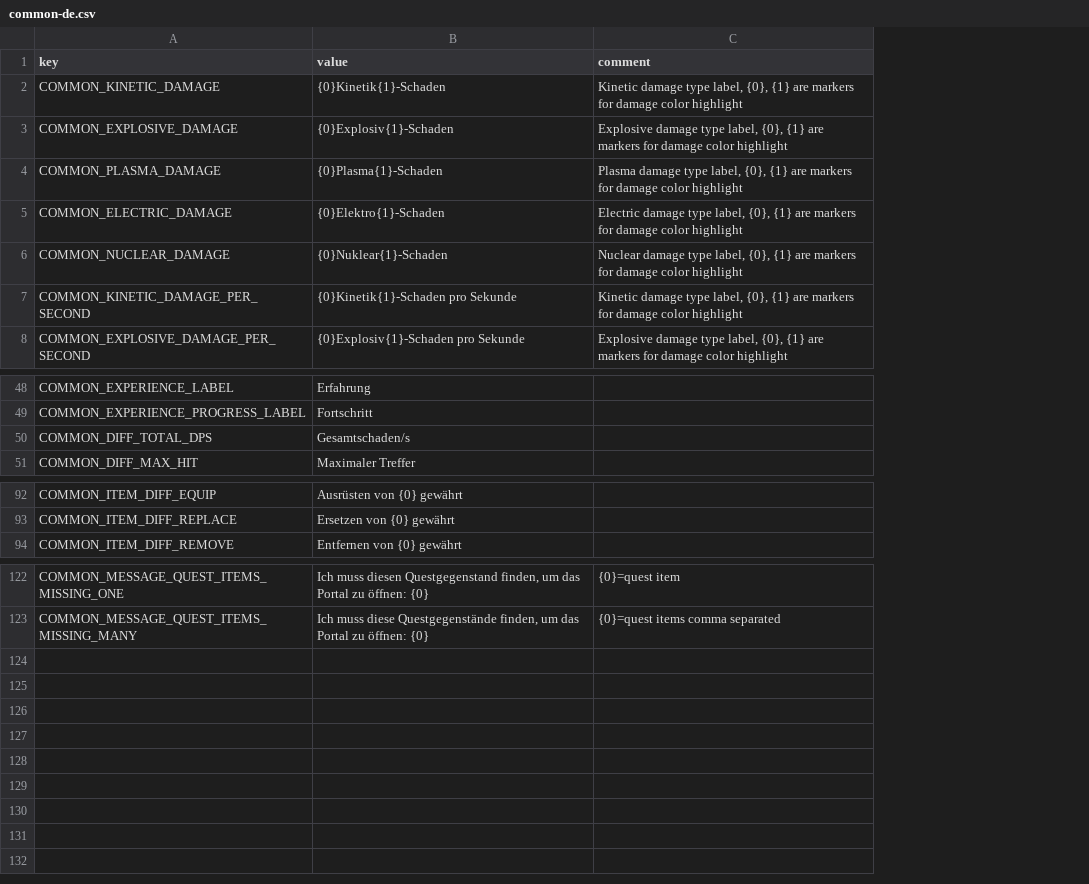
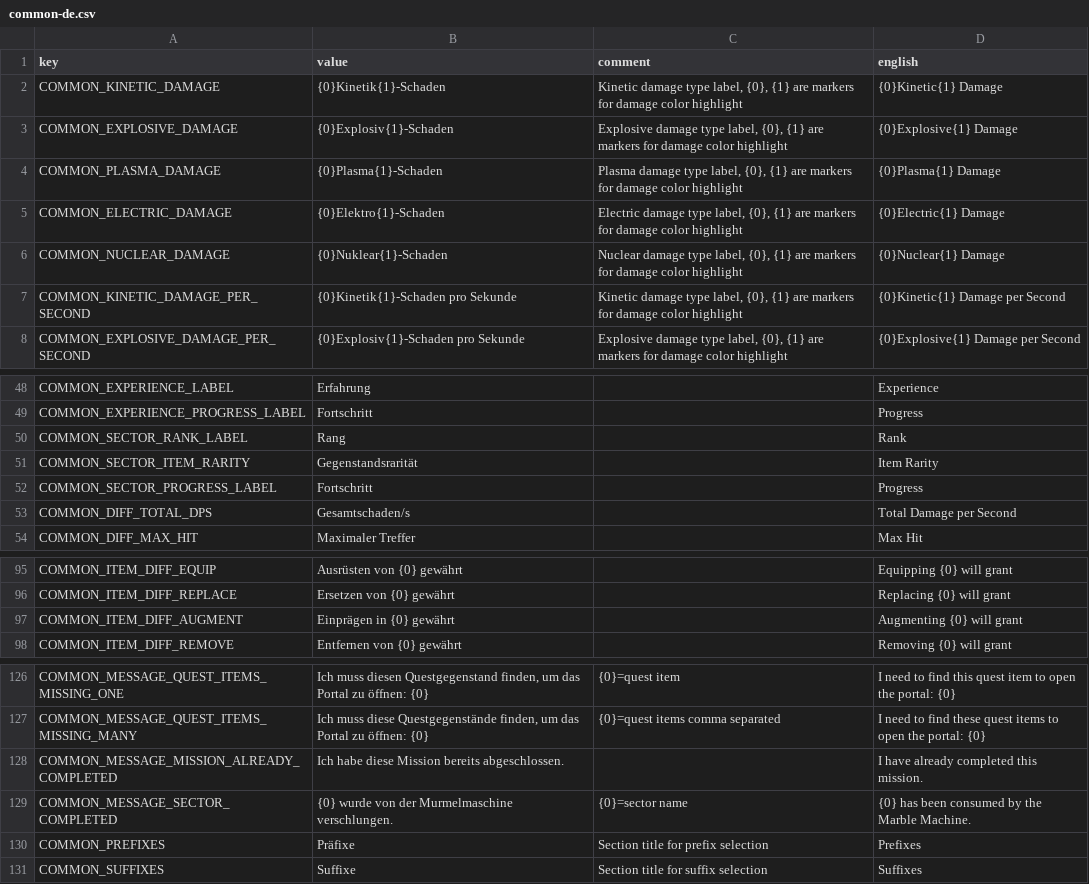
Before and after one commit to casid/astroloot-localization, a CSV file: de/common-de.csv, drawn as a sheet; only a part is shown, gaps mark what is left out; the diff names each change by its address in the sheet, - before the commit and + after, or states it on an @@ line.

```diff
--- a/de/common-de.csv
+++ b/de/common-de.csv
+column D (english), rows 2-8: {0}Kinetic{1} Damage | {0}Explosive{1} Damage | {0}Plasma{1} Damage | {0}Electric{1} Damage | {0}Nuclear{1} Damage | {0}Kinetic{1} Damage per Second | {0}Explosive{1} Damage per Second; rows 48-49: Experience | Progress; rows 53-54: Total Damage per Second | Max Hit; rows 95-96: Equipping {0} will grant | Replacing {0} will grant; row 98: Removing {0} will grant; rows 126-127: I need to find this quest item to open the portal: {0} | I need to find these quest items to open the portal: {0}
+row 50: COMMON_SECTOR_RANK_LABEL | Rang |  | Rank
+row 51: COMMON_SECTOR_ITEM_RARITY | Gegenstandsrarität |  | Item Rarity
+row 52: COMMON_SECTOR_PROGRESS_LABEL | Fortschritt |  | Progress
+row 97: COMMON_ITEM_DIFF_AUGMENT | Einprägen in {0} gewährt |  | Augmenting {0} will grant
+row 128: COMMON_MESSAGE_MISSION_ALREADY_COMPLETED | Ich habe diese Mission bereits abgeschlossen. |  | I have already completed this mission.
+row 129: COMMON_MESSAGE_SECTOR_COMPLETED | {0} wurde von der Murmelmaschine verschlungen. | {0}=sector name | {0} has been consumed by the Marble Machine.
+row 130: COMMON_PREFIXES | Präfixe | Section title for prefix selection | Prefixes
+row 131: COMMON_SUFFIXES | Suffixe | Section title for suffix selection | Suffixes
```
Also changed, not shown: de/boon-de.csv, de/buff-de.csv, 38 other files.
